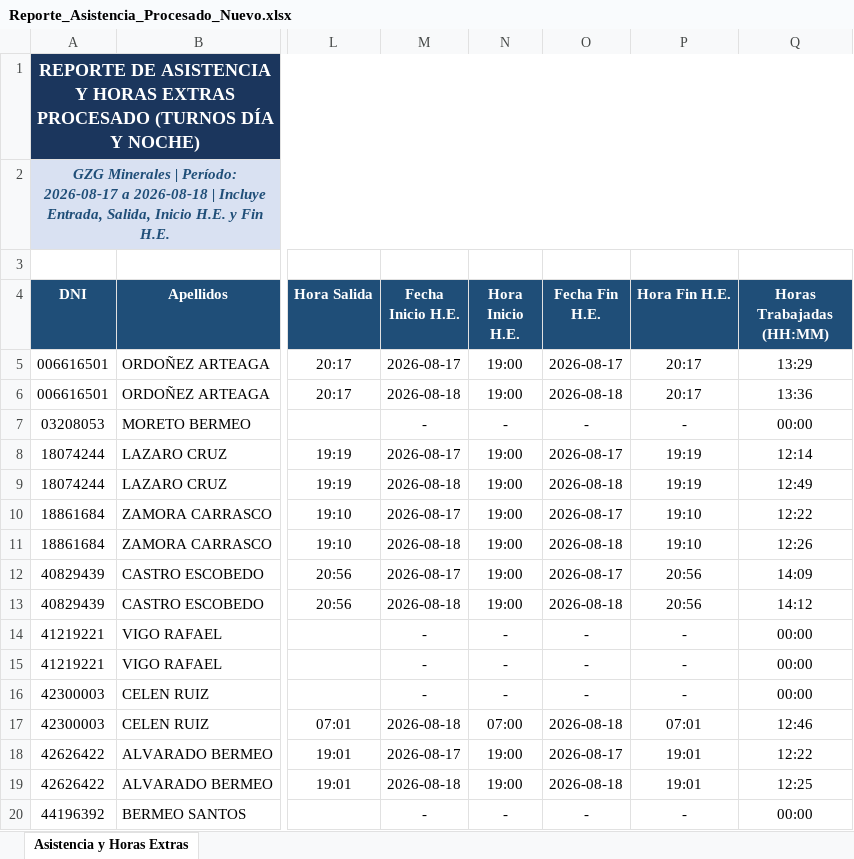
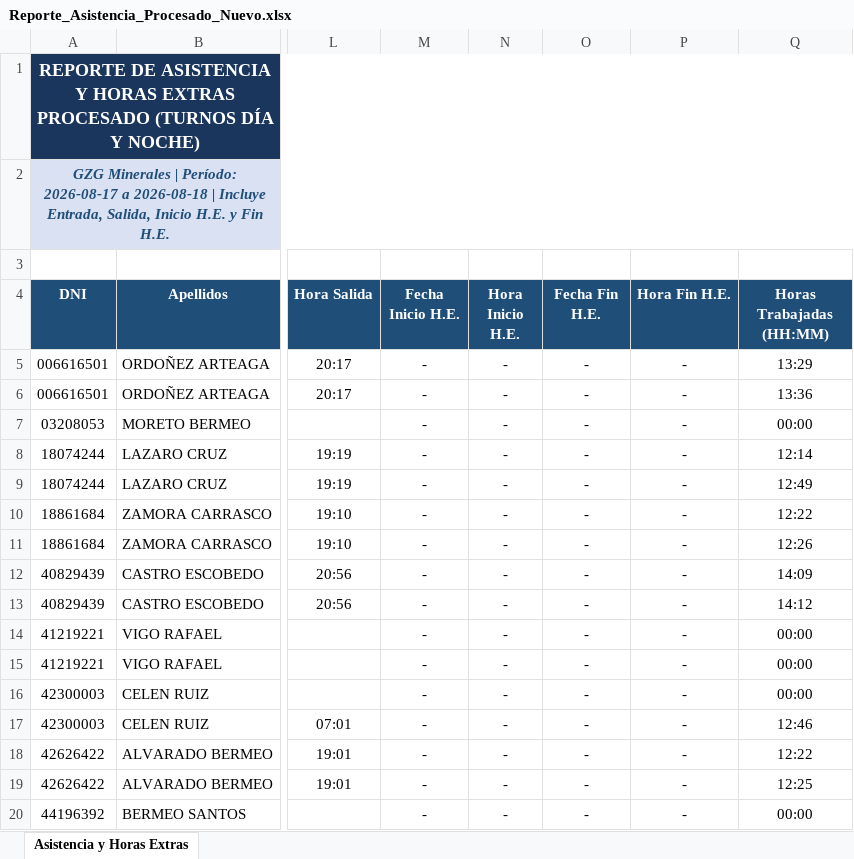
Before and after one commit to gzg2026-hub/Sistema_Asistencia_GZG, an Excel workbook: Reporte_Asistencia_Procesado_Nuevo.xlsx, sheet Asistencia y Horas Extras, drawn as a sheet; only a part is shown, gaps mark what is left out; values as stored, in another font and other column widths than the file's, no borders; the diff covers the shown part only; the diff names each change by its address in the sheet, - before the commit and + after, or states it on an @@ line.

```diff
--- a/Reporte_Asistencia_Procesado_Nuevo.xlsx (sheet Asistencia y Horas Extras)
+++ b/Reporte_Asistencia_Procesado_Nuevo.xlsx (sheet Asistencia y Horas Extras)
-M5 (Fecha Inicio H.E.): 2026-08-17
+M5 (Fecha Inicio H.E.): -
-N5:N6 (Hora Inicio H.E.): 19:00
+N5:N6 (Hora Inicio H.E.): -
-O5 (Fecha Fin H.E.): 2026-08-17
+O5 (Fecha Fin H.E.): -
-P5:P6 (Hora Fin H.E.): 20:17
+P5:P6 (Hora Fin H.E.): -
-M6 (Fecha Inicio H.E.): 2026-08-18
+M6 (Fecha Inicio H.E.): -
-O6 (Fecha Fin H.E.): 2026-08-18
+O6 (Fecha Fin H.E.): -
-M8 (Fecha Inicio H.E.): 2026-08-17
+M8 (Fecha Inicio H.E.): -
-N8:N13 (Hora Inicio H.E.): 19:00
+N8:N13 (Hora Inicio H.E.): -
-O8 (Fecha Fin H.E.): 2026-08-17
+O8 (Fecha Fin H.E.): -
-P8:P9 (Hora Fin H.E.): 19:19
+P8:P9 (Hora Fin H.E.): -
-M9 (Fecha Inicio H.E.): 2026-08-18
+M9 (Fecha Inicio H.E.): -
-O9 (Fecha Fin H.E.): 2026-08-18
+O9 (Fecha Fin H.E.): -
-M10 (Fecha Inicio H.E.): 2026-08-17
+M10 (Fecha Inicio H.E.): -
-O10 (Fecha Fin H.E.): 2026-08-17
+O10 (Fecha Fin H.E.): -
-P10:P11 (Hora Fin H.E.): 19:10
+P10:P11 (Hora Fin H.E.): -
-M11 (Fecha Inicio H.E.): 2026-08-18
+M11 (Fecha Inicio H.E.): -
-O11 (Fecha Fin H.E.): 2026-08-18
+O11 (Fecha Fin H.E.): -
-M12 (Fecha Inicio H.E.): 2026-08-17
+M12 (Fecha Inicio H.E.): -
-O12 (Fecha Fin H.E.): 2026-08-17
+O12 (Fecha Fin H.E.): -
-P12:P13 (Hora Fin H.E.): 20:56
+P12:P13 (Hora Fin H.E.): -
-M13 (Fecha Inicio H.E.): 2026-08-18
+M13 (Fecha Inicio H.E.): -
-O13 (Fecha Fin H.E.): 2026-08-18
+O13 (Fecha Fin H.E.): -
-M17 (Fecha Inicio H.E.): 2026-08-18
+M17 (Fecha Inicio H.E.): -
-N17 (Hora Inicio H.E.): 07:00
+N17 (Hora Inicio H.E.): -
-O17 (Fecha Fin H.E.): 2026-08-18
+O17 (Fecha Fin H.E.): -
-P17 (Hora Fin H.E.): 07:01
+P17 (Hora Fin H.E.): -
-M18 (Fecha Inicio H.E.): 2026-08-17
+M18 (Fecha Inicio H.E.): -
-N18:N19 (Hora Inicio H.E.): 19:00
+N18:N19 (Hora Inicio H.E.): -
-O18 (Fecha Fin H.E.): 2026-08-17
+O18 (Fecha Fin H.E.): -
-P18:P19 (Hora Fin H.E.): 19:01
+P18:P19 (Hora Fin H.E.): -
-M19 (Fecha Inicio H.E.): 2026-08-18
+M19 (Fecha Inicio H.E.): -
-O19 (Fecha Fin H.E.): 2026-08-18
+O19 (Fecha Fin H.E.): -
```
Also changed, not shown: 132 edited cells elsewhere in this sheet, Reporte_Asistencia_Procesado.xlsx, 1 other file.
